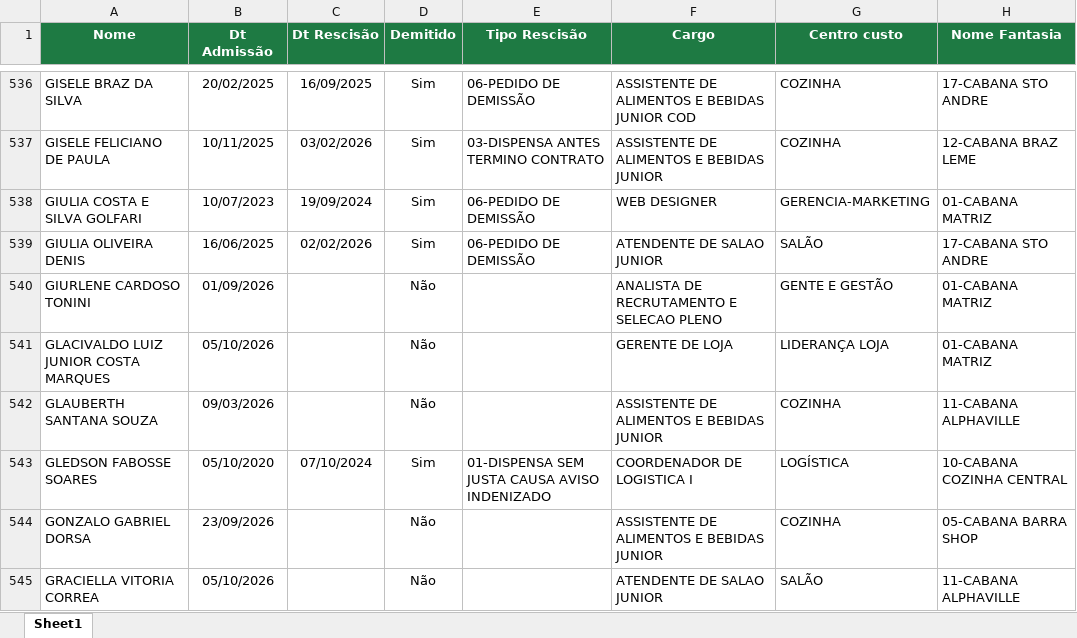
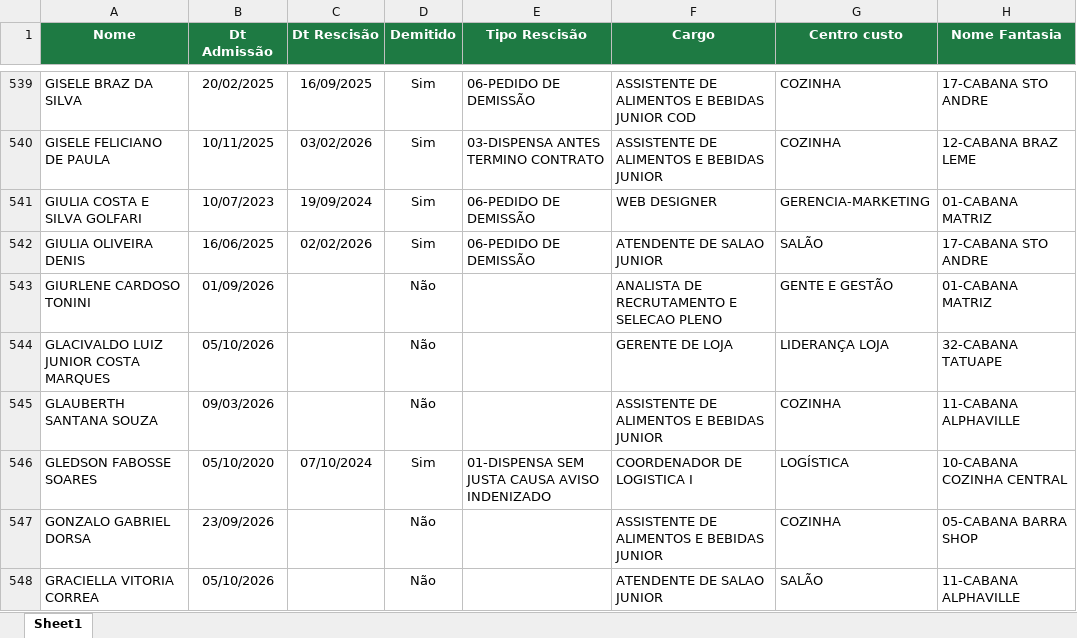
Before and after one commit to Eduardocurti/headcount, an Excel workbook: data/dados.xlsx, sheet Sheet1, drawn as a sheet; only a part is shown, gaps mark what is left out; values as stored, in another font and other column widths than the file's, no borders; addresses are those after the commit; the diff covers the shown part only; the diff names each change by its address in the sheet, - before the commit and + after, or states it on an @@ line.

Commit message:
Base de turnover atualizada automaticamente (10/11/2026 06:18)

```diff
--- a/data/dados.xlsx (sheet Sheet1)
+++ b/data/dados.xlsx (sheet Sheet1)
-H544 (Nome Fantasia): 01-CABANA MATRIZ
+H544 (Nome Fantasia): 32-CABANA TATUAPE
```
Also changed, not shown: 15 added rows, 1 removed row and 26 edited cells elsewhere in this sheet.
